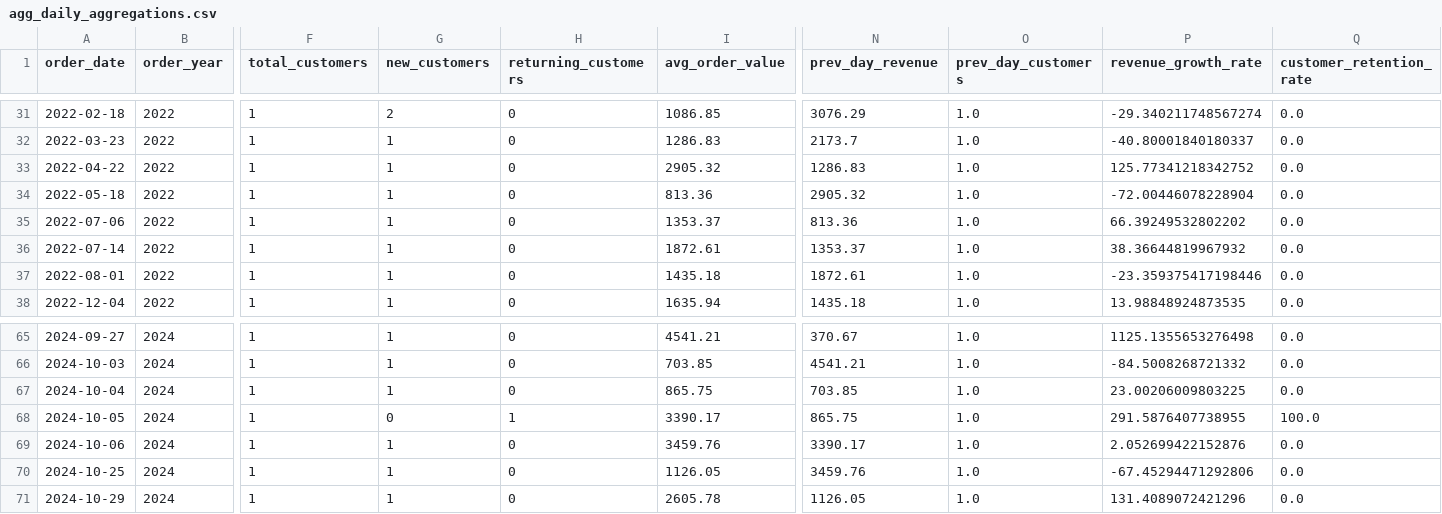
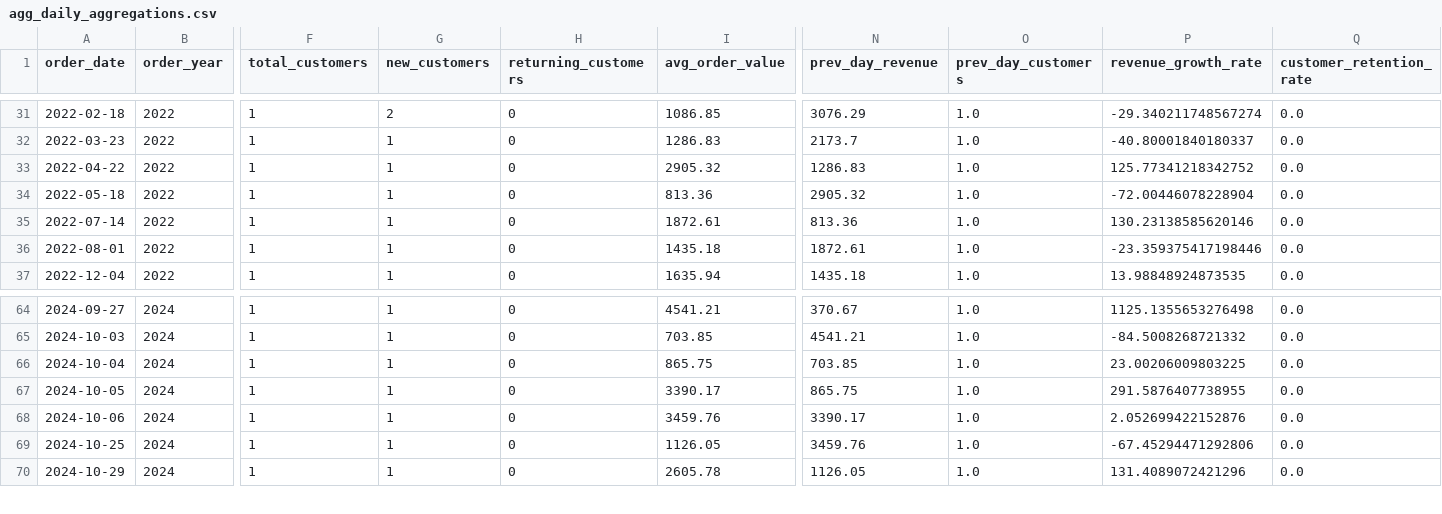
Before and after one commit to haq2682/pulse, a CSV file: faker/transformed/agg_daily_aggregations.csv, drawn as a sheet; only a part is shown, gaps mark what is left out; removed rows and columns are numbered as before the commit, all else as after; rows hold the shown columns only; the diff names each change by its address in the sheet, - before the commit and + after, or states it on an @@ line.

```diff
--- a/faker/transformed/agg_daily_aggregations.csv
+++ b/faker/transformed/agg_daily_aggregations.csv
-row 35: 2022-07-06 | 2022 | 1 | 1 | 0 | 1353.37 | 813.36 | 1.0 | 66.39249532802202 | 0.0
-N35 (prev_day_revenue): 1353.37
+N35 (prev_day_revenue): 813.36
-P35 (revenue_growth_rate): 38.36644819967932
+P35 (revenue_growth_rate): 130.23138585620146
-G67 (new_customers): 0
+G67 (new_customers): 1
-H67 (returning_customers): 1
+H67 (returning_customers): 0
-Q67 (customer_retention_rate): 100.0
+Q67 (customer_retention_rate): 0.0
```
Also changed, not shown: faker/transformed/agg_inventory.csv, faker/transformed/agg_monthly_aggregations.csv, 11 other files.
